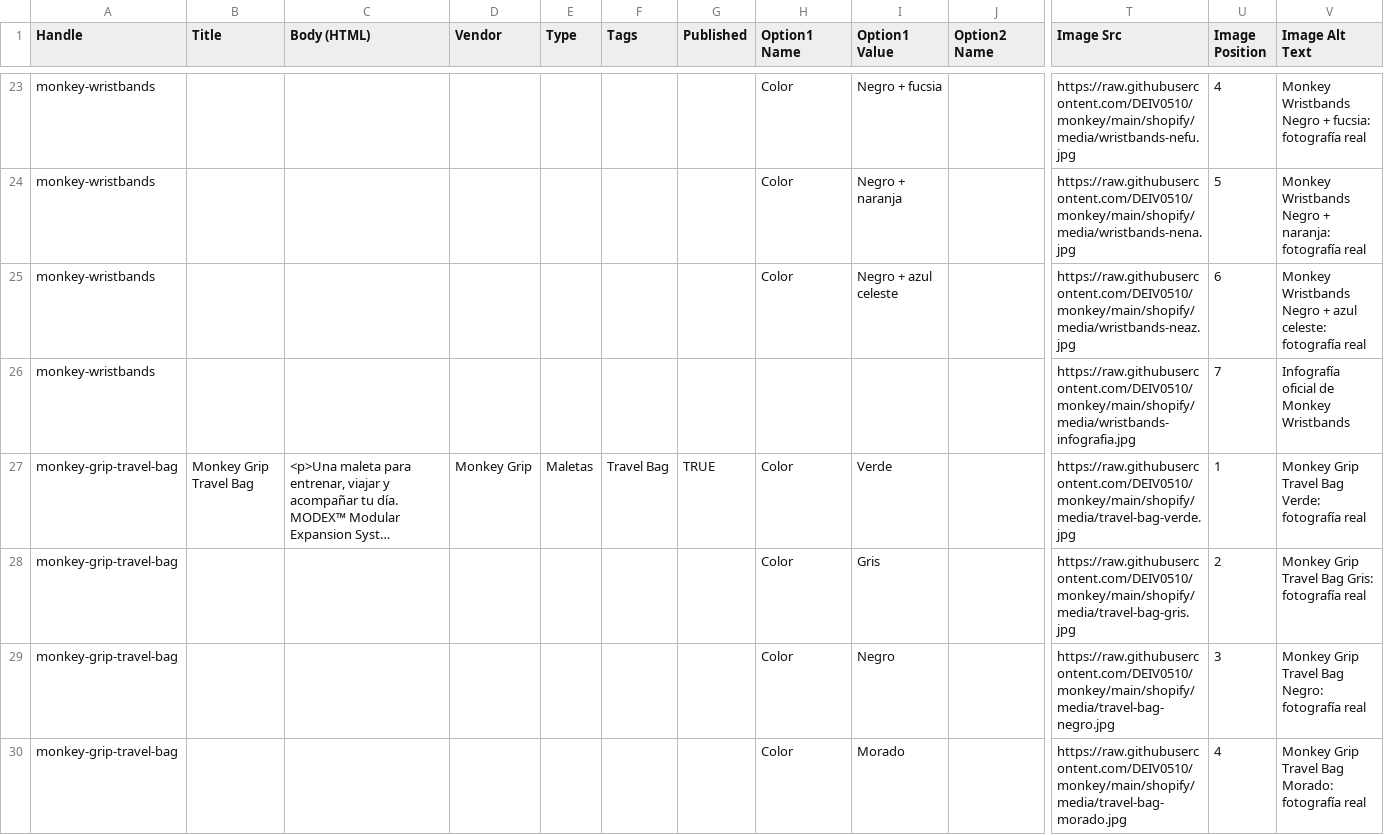
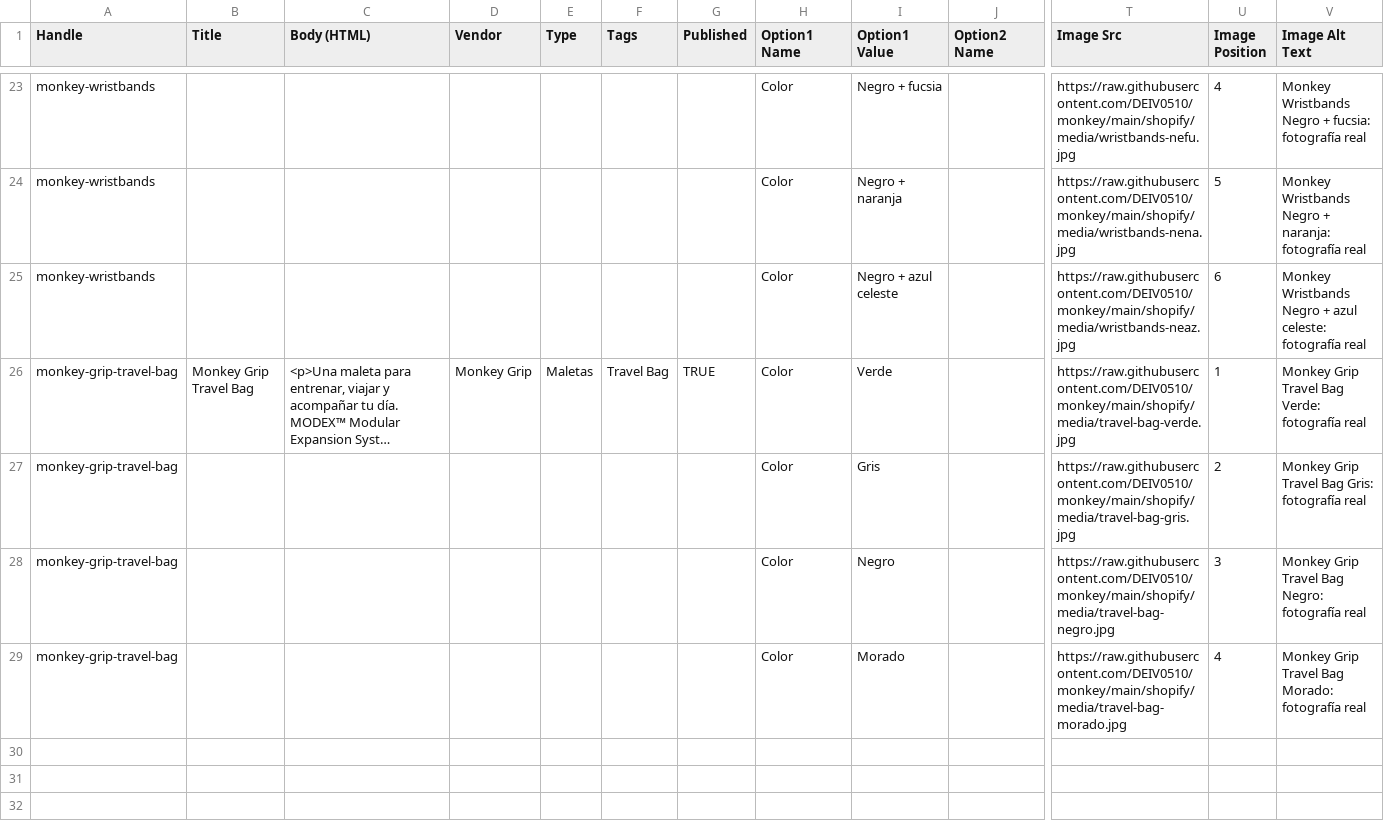
Before and after one commit to DEIV0510/monkey, a CSV file: shopify/productos-v2.csv, drawn as a sheet; only a part is shown, gaps mark what is left out; long unchanged cells end in …; rows hold the shown columns only; the diff covers the shown part only; the diff names each change by its address in the sheet, - before the commit and + after, or states it on an @@ line.

```diff
--- a/shopify/productos-v2.csv
+++ b/shopify/productos-v2.csv
-row 26: monkey-wristbands |  |  |  |  |  |  |  |  |  | https://raw.githubusercontent.com/DEIV0510/monkey/main/shopify/media/wristbands-infografia.jpg | 7 | Infografía oficial de Monkey Wristbands
```
Also changed, not shown: 1 removed row and 6 edited cells elsewhere in this file, 52 other files.
